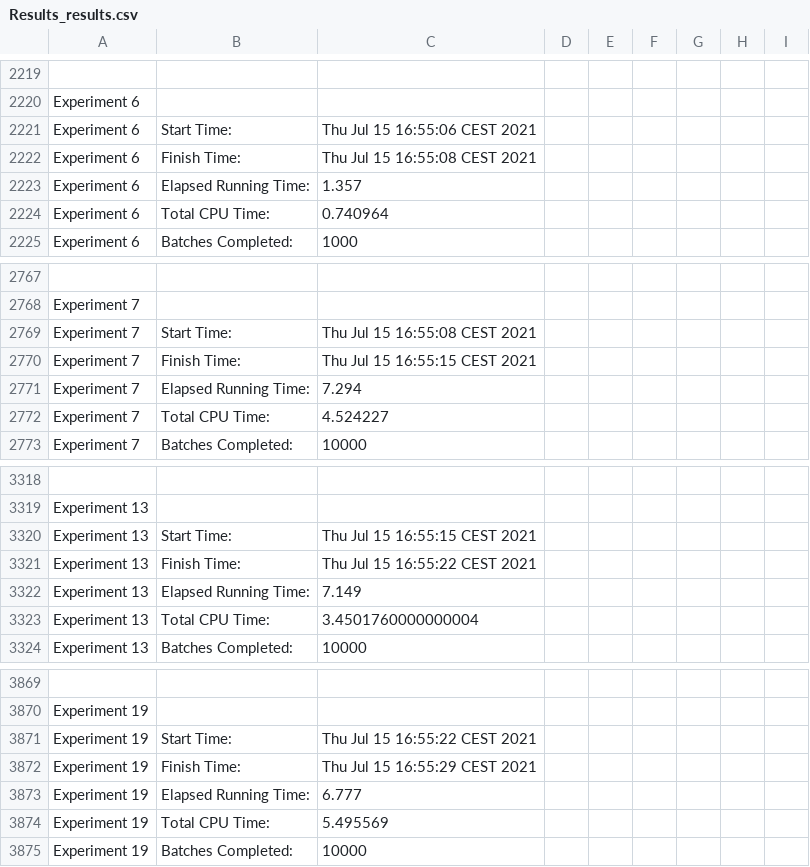
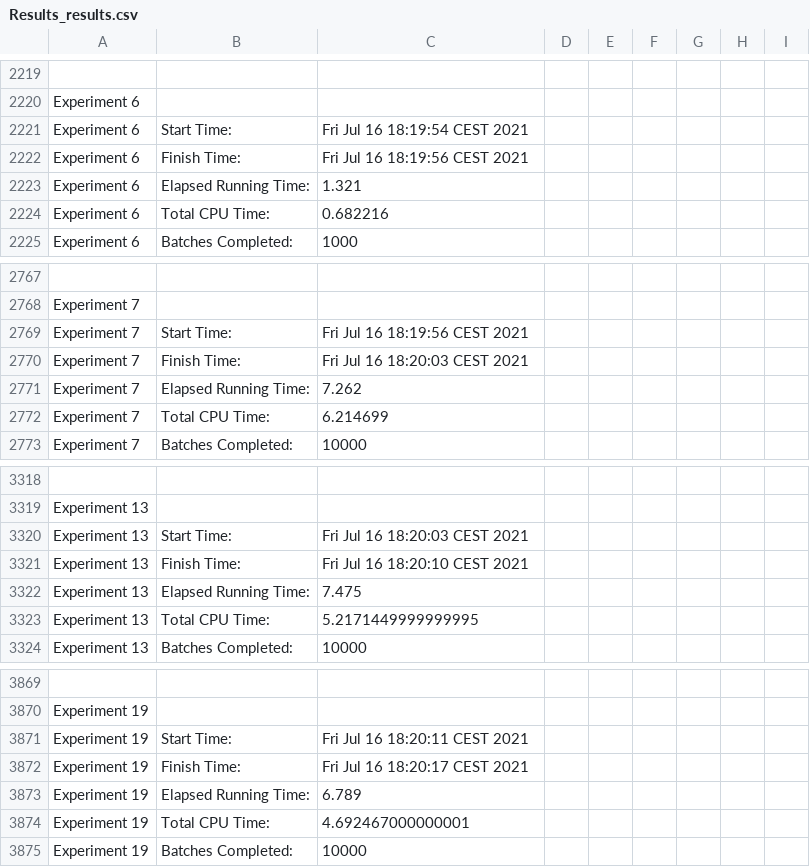
Before and after one commit to fraie98/vehiclesADVISE, a CSV file: vehicle_ADVISE_model/Solver/sim/Results_results.csv, drawn as a sheet; only a part is shown, gaps mark what is left out; the diff covers the shown part only; the diff names each change by its address in the sheet, - before the commit and + after, or states it on an @@ line.

```diff
--- a/vehicle_ADVISE_model/Solver/sim/Results_results.csv
+++ b/vehicle_ADVISE_model/Solver/sim/Results_results.csv
-C2221: Thu Jul 15 16:55:06 CEST 2021
+C2221: Fri Jul 16 18:19:54 CEST 2021
-C2222: Thu Jul 15 16:55:08 CEST 2021
+C2222: Fri Jul 16 18:19:56 CEST 2021
-C2223: 1.357
+C2223: 1.321
-C2224: 0.740964
+C2224: 0.682216
-C2769: Thu Jul 15 16:55:08 CEST 2021
+C2769: Fri Jul 16 18:19:56 CEST 2021
-C2770: Thu Jul 15 16:55:15 CEST 2021
+C2770: Fri Jul 16 18:20:03 CEST 2021
-C2771: 7.294
+C2771: 7.262
-C2772: 4.524227
+C2772: 6.214699
-C3320: Thu Jul 15 16:55:15 CEST 2021
+C3320: Fri Jul 16 18:20:03 CEST 2021
-C3321: Thu Jul 15 16:55:22 CEST 2021
+C3321: Fri Jul 16 18:20:10 CEST 2021
-C3322: 7.149
+C3322: 7.475
-C3323: 3.4501760000000004
+C3323: 5.2171449999999995
-C3871: Thu Jul 15 16:55:22 CEST 2021
+C3871: Fri Jul 16 18:20:11 CEST 2021
-C3872: Thu Jul 15 16:55:29 CEST 2021
+C3872: Fri Jul 16 18:20:17 CEST 2021
-C3873: 6.777
+C3873: 6.789
-C3874: 5.495569
+C3874: 4.692467000000001
```
Also changed, not shown: 25 edited cells elsewhere in this file, 14 other files.
